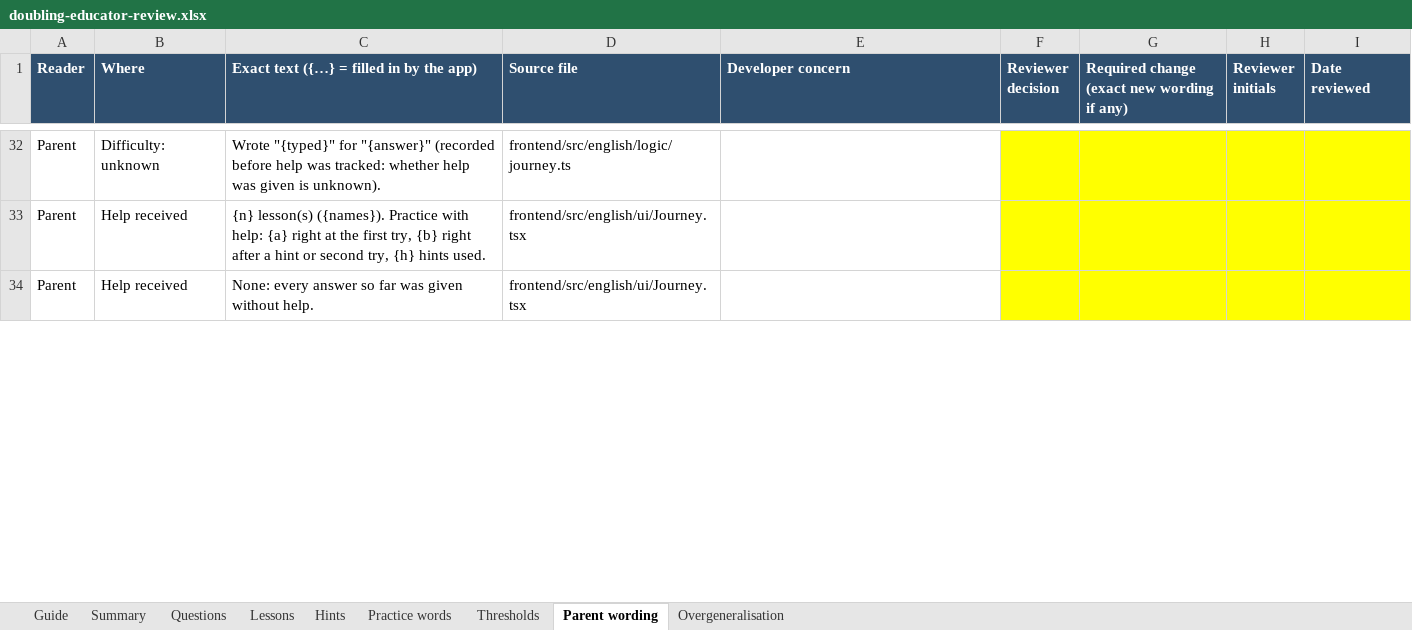
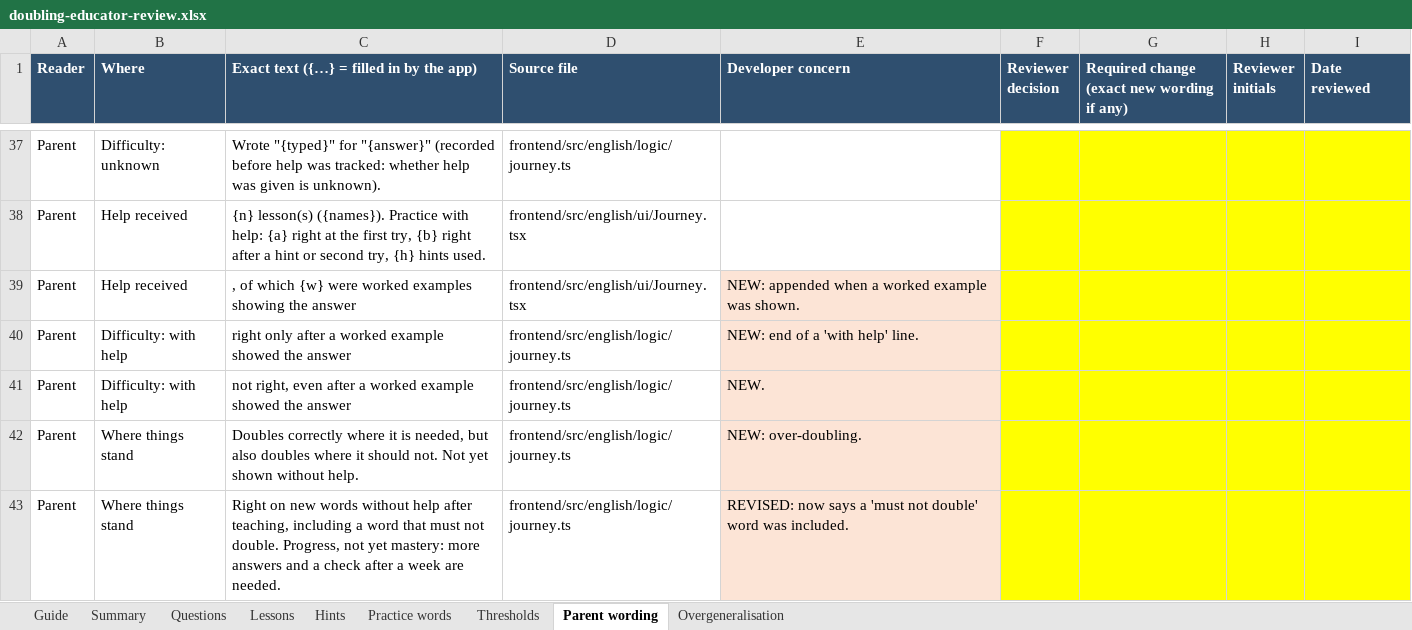
Before and after one commit to premsethutmc/openpath, an Excel workbook: docs/english/review/doubling-educator-review.xlsx, sheet Parent wording, drawn as a sheet; only a part is shown, gaps mark what is left out; the shorter side is filled out with more unchanged rows; values as stored, in another font and other column widths than the file's, no borders; the diff covers the shown part only; the diff names each change by its address in the sheet, - before the commit and + after, or states it on an @@ line.

```diff
--- a/docs/english/review/doubling-educator-review.xlsx (sheet Parent wording)
+++ b/docs/english/review/doubling-educator-review.xlsx (sheet Parent wording)
+row 39: Parent | Help received | , of which {w} were worked examples showing the answer | frontend/src/english/ui/Journey.tsx | NEW: appended when a worked example was shown.
+row 40: Parent | Difficulty: with help | right only after a worked example showed the answer | frontend/src/english/logic/journey.ts | NEW: end of a 'with help' line.
+row 41: Parent | Difficulty: with help | not right, even after a worked example showed the answer | frontend/src/english/logic/journey.ts | NEW.
+row 42: Parent | Where things stand | Doubles correctly where it is needed, but also doubles where it should not. Not yet shown without help. | frontend/src/english/logic/journey.ts | NEW: over-doubling.
+row 43: Parent | Where things stand | Right on new words without help after teaching, including a word that must not double. Progress, not yet mastery: more answers and a check after a week are needed. | frontend/src/english/logic/journey.ts | REVISED: now says a 'must not double' word was included.
```
Also changed, not shown: 8 added rows, 1 removed row, 2 edited cells and cell formats elsewhere in this sheet, sheet Questions, sheet Hints, sheet Overgeneralisation, sheet Summary, sheet Lessons, formulas that keep their value, 17 other files.
